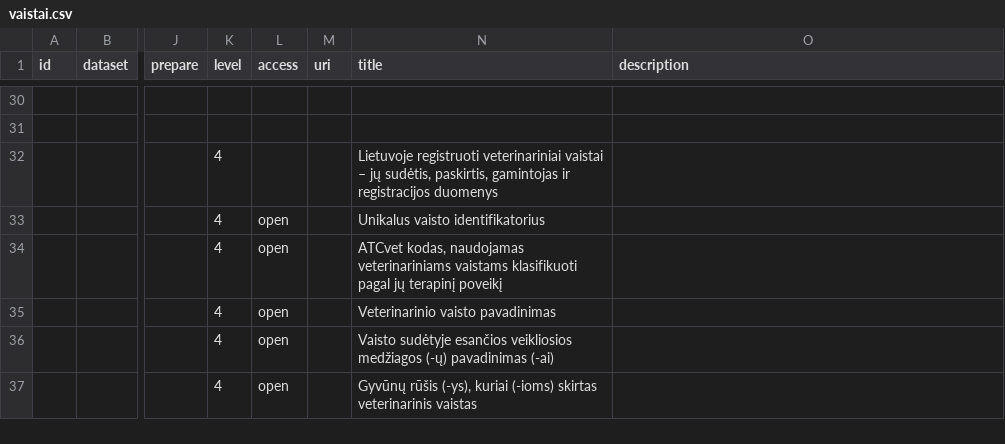
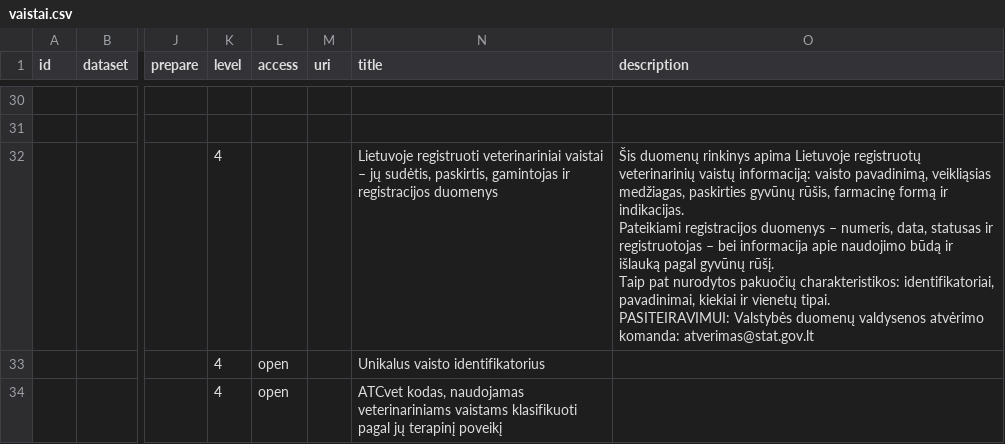
Before and after one commit to atviriduomenys/manifest, a CSV file: datasets/gov/vmvt/vaistai.csv, drawn as a sheet; only a part is shown, gaps mark what is left out; the shorter side is filled out with more unchanged rows; ↵ is a line break in a cell; the diff names each change by its address in the sheet, - before the commit and + after, or states it on an @@ line.

Commit message:
Enhance dataset description in vaistai.csv
Added detailed description of the dataset including information about veterinary medicines.

```diff
--- a/datasets/gov/vmvt/vaistai.csv
+++ b/datasets/gov/vmvt/vaistai.csv
-O32 (description): (empty)
+O32 (description): Šis duomenų rinkinys apima Lietuvoje registruotų veterinarinių vaistų informaciją: vaisto pavadinimą, veikliąsias medžiagas, paskirties gyvūnų rūšis, farmacinę formą ir indikacijas. ↵ Pateikiami registracijos duomenys – numeris, data, statusas ir registruotojas – bei informacija apie naudojimo būdą ir išlauką pagal gyvūnų rūšį. ↵ Taip pat nurodytos pakuočių charakteristikos: identifikatoriai, pavadinimai, kiekiai ir vienetų tipai. ↵ PASITEIRAVIMUI: Valstybės duomenų valdysenos atvėrimo komanda: atverimas@stat.gov.lt
```
